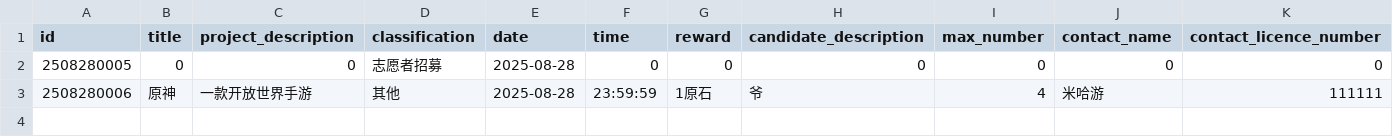
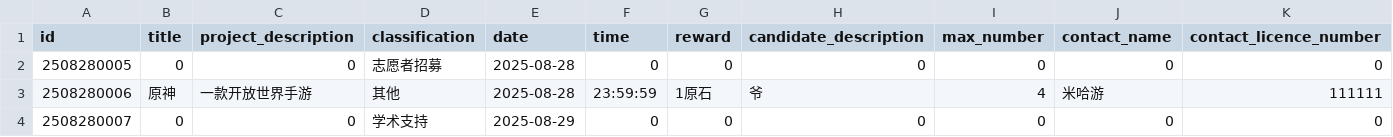
Before and after one commit to Nahida-lovely-forever/volunteer_endpart, a CSV file: project_database.csv, drawn as a sheet; only a part is shown; rows hold the shown columns only; the diff names each change by its address in the sheet, - before the commit and + after, or states it on an @@ line.

```diff
--- a/project_database.csv
+++ b/project_database.csv
+row 4: 2508280007 | 0 | 0 | 学术支持 | 2025-08-29 | 0 | 0 | 0 | 0 | 0 | 0
```
Also changed, not shown: 5 other files.
